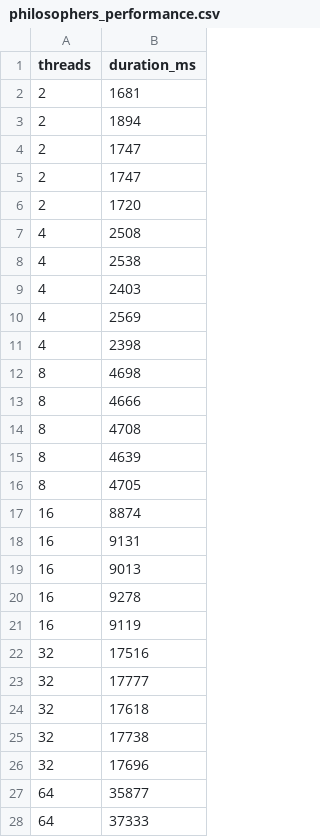
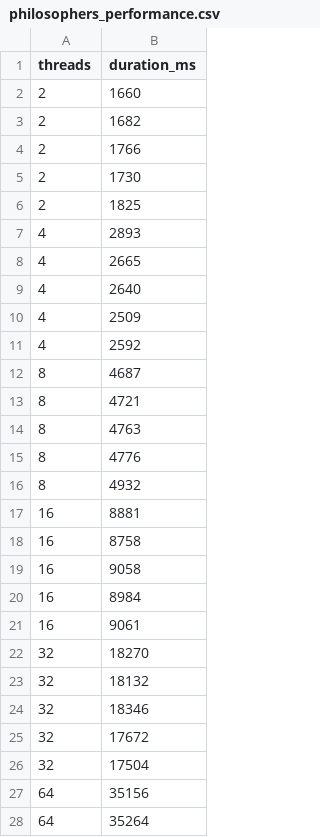
Before and after one commit to Naya-01/MultiThread-Performance-Lab, a CSV file: data/philosophers_performance.csv, drawn as a sheet; only a part is shown; the diff covers the shown part only.

```diff
--- a/data/philosophers_performance.csv
+++ b/data/philosophers_performance.csv
@@ -1,28 +1,28 @@
 threads, duration_ms
-2, 1681
-2, 1894
-2, 1747
-2, 1747
-2, 1720
-4, 2508
-4, 2538
-4, 2403
-4, 2569
-4, 2398
-8, 4698
-8, 4666
-8, 4708
-8, 4639
-8, 4705
-16, 8874
-16, 9131
-16, 9013
-16, 9278
-16, 9119
-32, 17516
-32, 17777
-32, 17618
-32, 17738
-32, 17696
-64, 35877
-64, 37333
+2, 1660
+2, 1682
+2, 1766
+2, 1730
+2, 1825
+4, 2893
+4, 2665
+4, 2640
+4, 2509
+4, 2592
+8, 4687
+8, 4721
+8, 4763
+8, 4776
+8, 4932
+16, 8881
+16, 8758
+16, 9058
+16, 8984
+16, 9061
+32, 18270
+32, 18132
+32, 18346
+32, 17672
+32, 17504
+64, 35156
+64, 35264
```
Also changed, not shown: 3 edited cells elsewhere in this file, data/producer_consumer_performance.csv, 7 other files.
